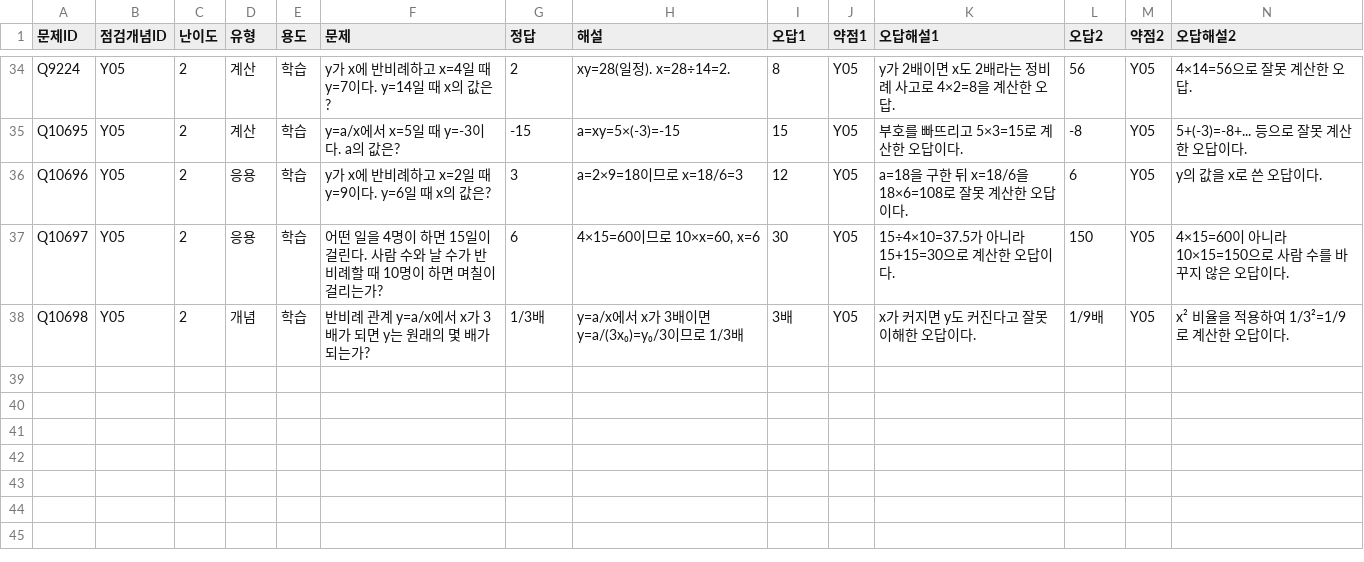
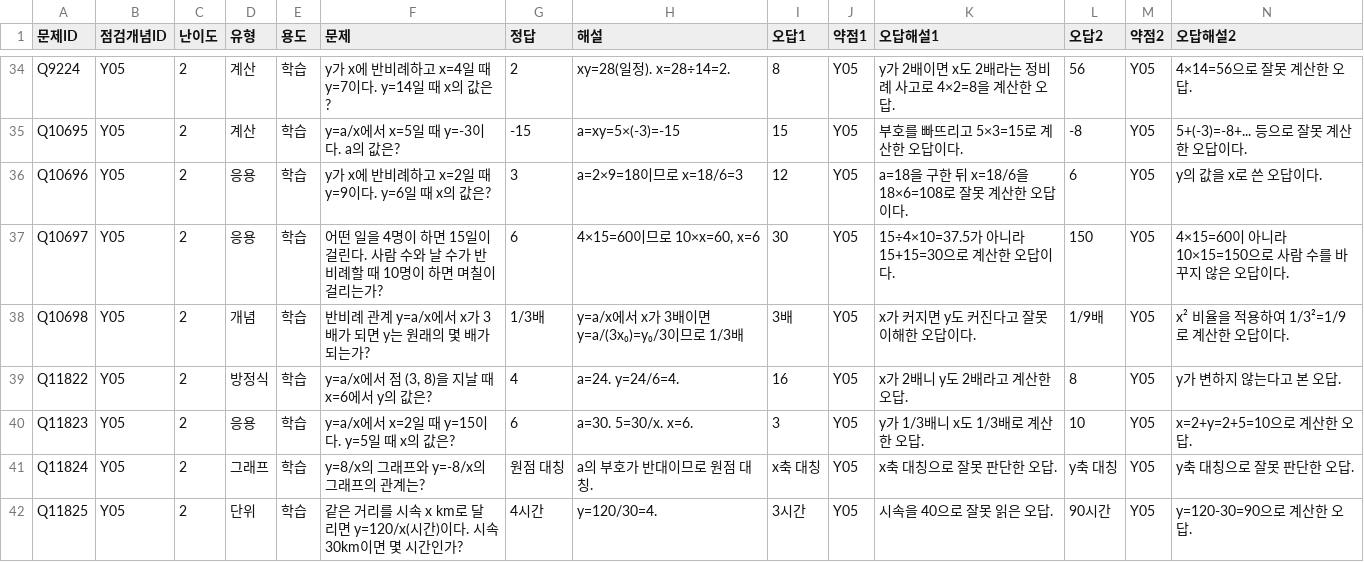
Before and after one commit to wataryu00-boop/math-diagnostic, a CSV file: problems/Y05/2.csv, drawn as a sheet; only a part is shown, gaps mark what is left out; rows hold the shown columns only; the diff names each change by its address in the sheet, - before the commit and + after, or states it on an @@ line.

```diff
--- a/problems/Y05/2.csv
+++ b/problems/Y05/2.csv
+row 39: Q11822 | Y05 | 2 | 방정식 | 학습 | y=a/x에서 점 (3, 8)을 지날 때 x=6에서 y의 값은? | 4 | a=24. y=24/6=4. | 16 | Y05 | x가 2배니 y도 2배라고 계산한 오답. | 8 | Y05 | y가 변하지 않는다고 본 오답.
+row 40: Q11823 | Y05 | 2 | 응용 | 학습 | y=a/x에서 x=2일 때 y=15이다. y=5일 때 x의 값은? | 6 | a=30. 5=30/x. x=6. | 3 | Y05 | y가 1/3배니 x도 1/3배로 계산한 오답. | 10 | Y05 | x=2+y=2+5=10으로 계산한 오답.
+row 41: Q11824 | Y05 | 2 | 그래프 | 학습 | y=8/x의 그래프와 y=-8/x의 그래프의 관계는? | 원점 대칭 | a의 부호가 반대이므로 원점 대칭. | x축 대칭 | Y05 | x축 대칭으로 잘못 판단한 오답. | y축 대칭 | Y05 | y축 대칭으로 잘못 판단한 오답.
+row 42: Q11825 | Y05 | 2 | 단위 | 학습 | 같은 거리를 시속 x km로 달리면 y=120/x(시간)이다. 시속 30km이면 몇 시간인가? | 4시간 | y=120/30=4. | 3시간 | Y05 | 시속을 40으로 잘못 읽은 오답. | 90시간 | Y05 | y=120-30=90으로 계산한 오답.
```
Also changed, not shown: problems/X02/2.csv, problems/X03/2.csv, 16 other files.
